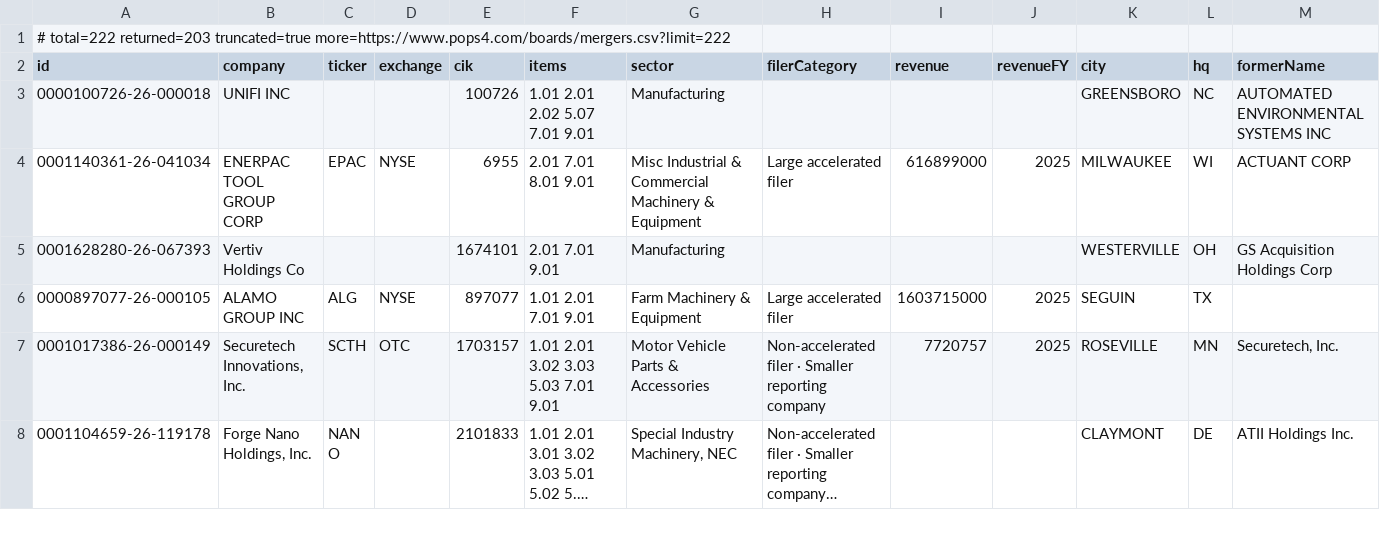
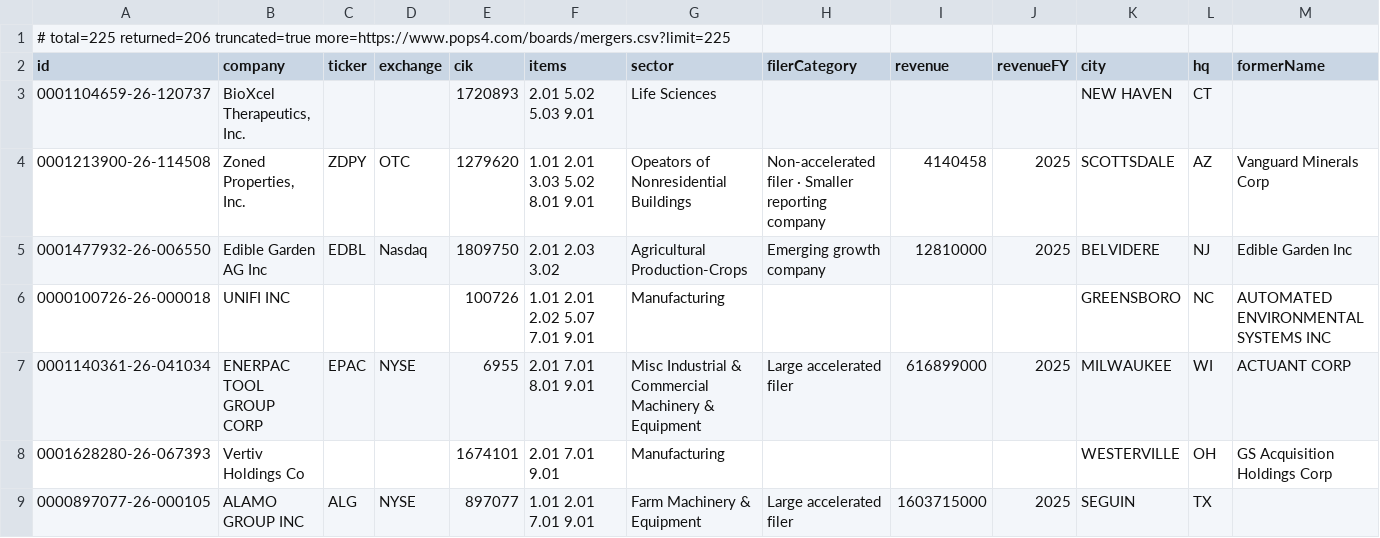
Before and after one commit to HuangGoodmanAgency/filing-boards, a CSV file: data/mergers.csv, drawn as a sheet; only a part is shown; the shorter side is filled out with more unchanged rows; long unchanged cells end in …; rows hold the shown columns only; the diff names each change by its address in the sheet, - before the commit and + after, or states it on an @@ line.

```diff
--- a/data/mergers.csv
+++ b/data/mergers.csv
-A1 (id): # total=222 returned=203 truncated=true more=https://www.pops4.com/boards/mergers.csv?limit=222
+A1 (id): # total=225 returned=206 truncated=true more=https://www.pops4.com/boards/mergers.csv?limit=225
+row 3: 0001104659-26-120737 | BioXcel Therapeutics, Inc. |  |  | 1720893 | 2.01 5.02 5.03 9.01 | Life Sciences |  |  |  | NEW HAVEN | CT
+row 4: 0001213900-26-114508 | Zoned Properties, Inc. | ZDPY | OTC | 1279620 | 1.01 2.01 3.03 5.02 8.01 9.01 | Opeators of Nonresidential Buildings | Non-accelerated filer · Smaller reporting company | 4140458 | 2025 | SCOTTSDALE | AZ | Vanguard Minerals Corp
+row 5: 0001477932-26-006550 | Edible Garden AG Inc | EDBL | Nasdaq | 1809750 | 2.01 2.03 3.02 | Agricultural Production-Crops | Emerging growth company | 12810000 | 2025 | BELVIDERE | NJ | Edible Garden Inc
```
Also changed, not shown: data/annual-meetings.csv, data/auditor-watch.csv, 26 other files.
